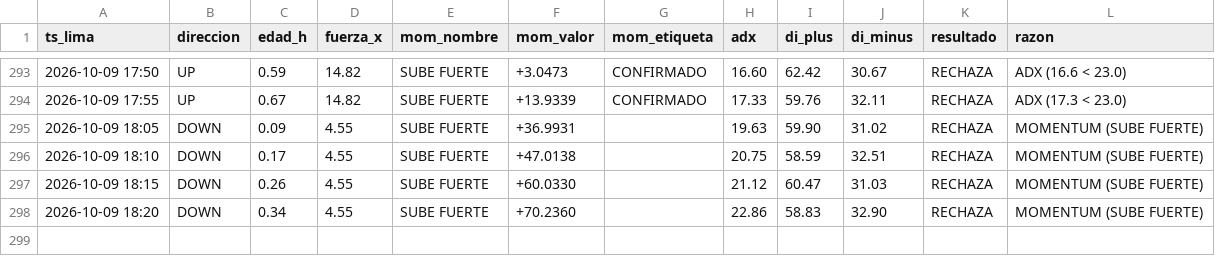
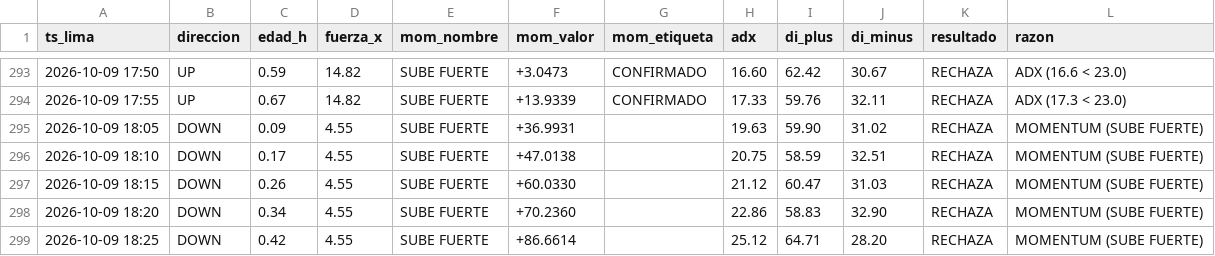
Before and after one commit to Interpage188/interpage, a CSV file: data/diagnostico_filtros_B.csv, drawn as a sheet; only a part is shown, gaps mark what is left out.

```diff
--- a/data/diagnostico_filtros_B.csv
+++ b/data/diagnostico_filtros_B.csv
@@ -298 +298,2 @@ ts_lima,direccion,edad_h,fuerza_x,mom_nombre,mom_valor,mom_etiqueta,adx,di_plus,
 2026-10-09 18:20,DOWN,0.34,4.55,SUBE FUERTE,+70.2360,,22.86,58.83,32.90,RECHAZA,MOMENTUM (SUBE FUERTE)
+2026-10-09 18:25,DOWN,0.42,4.55,SUBE FUERTE,+86.6614,,25.12,64.71,28.20,RECHAZA,MOMENTUM (SUBE FUERTE)
```
